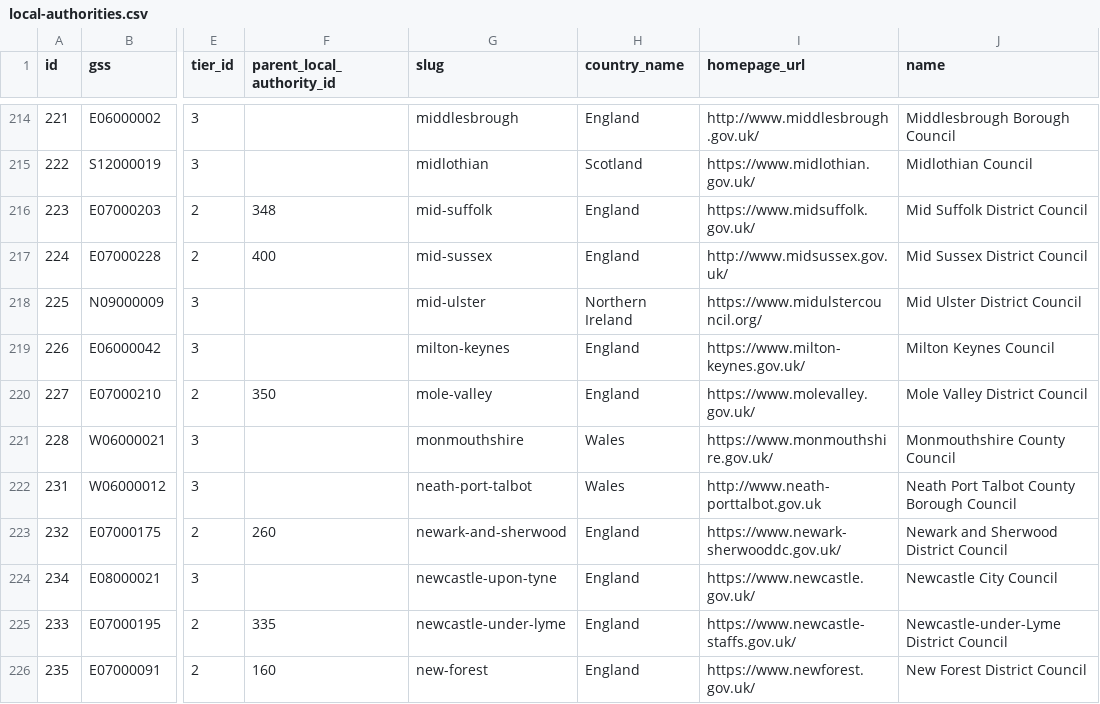
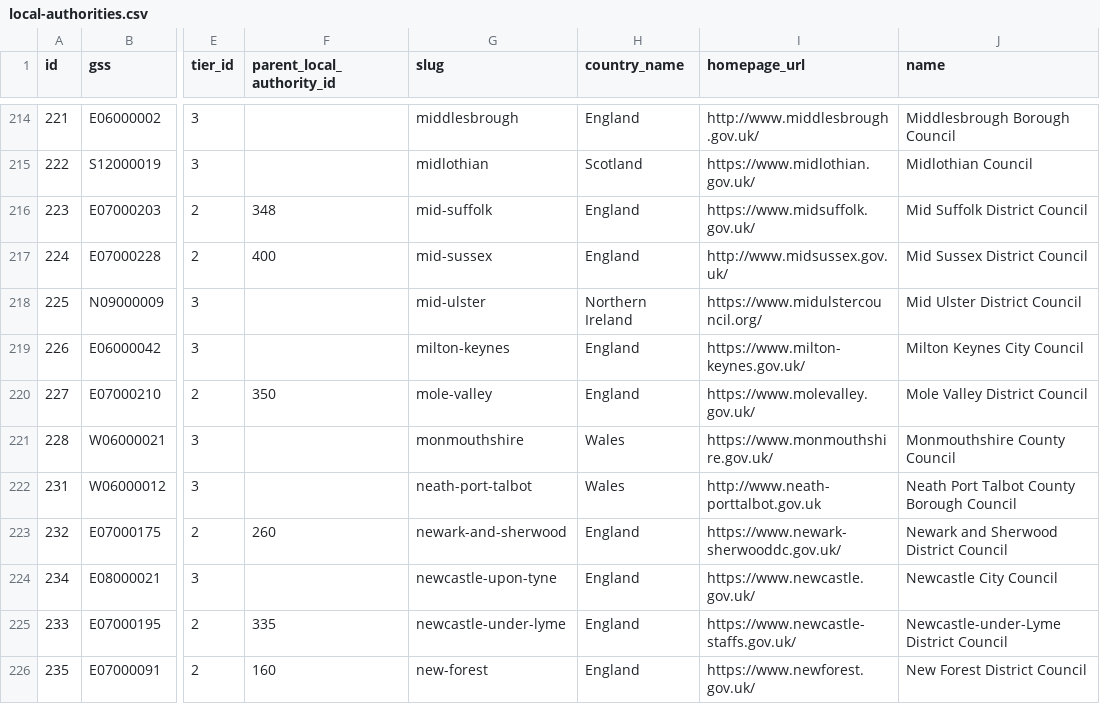
Before and after one commit to uk-gov-mirror/alphagov.local-links-manager, a CSV file: data/local-authorities.csv, drawn as a sheet; only a part is shown, gaps mark what is left out; the diff names each change by its address in the sheet, - before the commit and + after, or states it on an @@ line.

Commit message:
fix: Update Milton Keynes name
- Milton Keynes Council changed its name to Milton Keynes City Council in 2022.
- Update the local-authorities.csv file. Name in production app
will be updated via the rails console.

```diff
--- a/data/local-authorities.csv
+++ b/data/local-authorities.csv
-J219 (name): Milton Keynes Council
+J219 (name): Milton Keynes City Council
```
